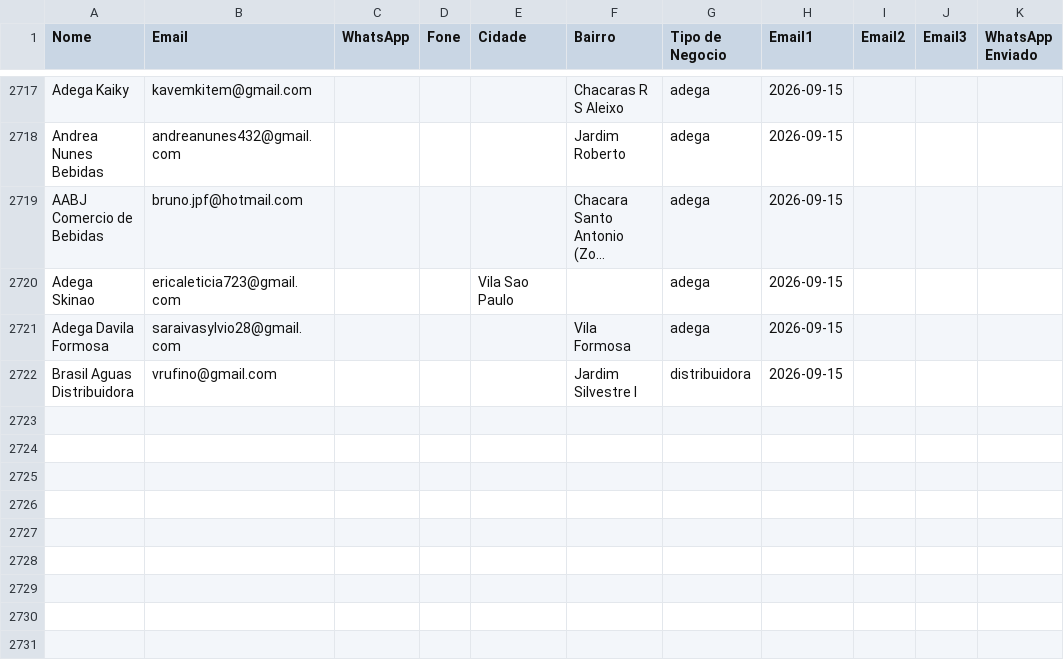
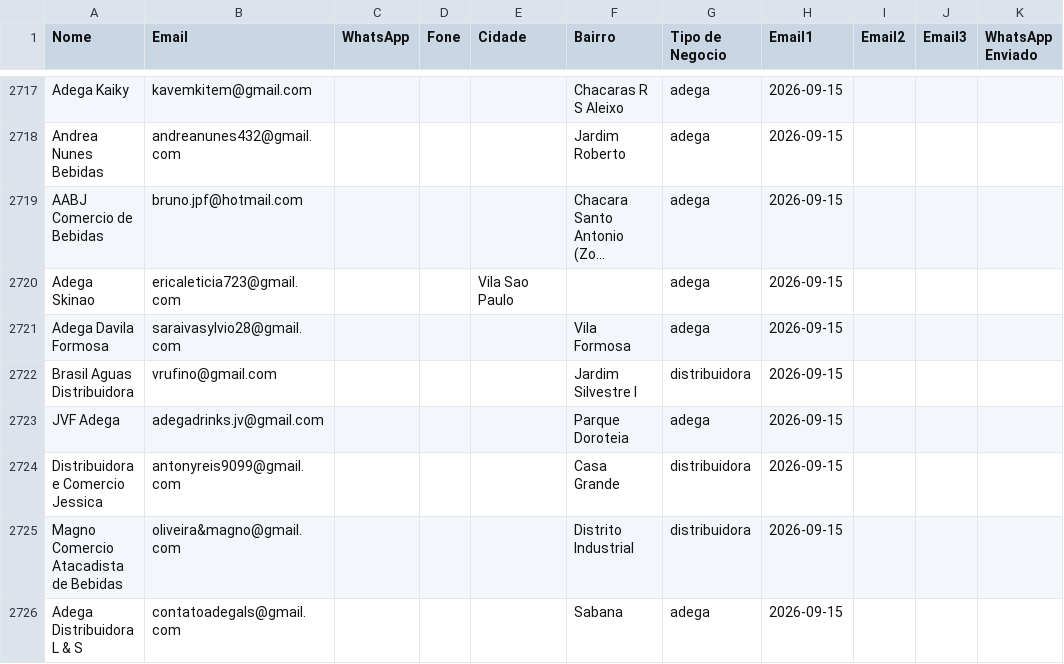
Before and after one commit to gustavorotatori-svg/Pindorama, a CSV file: planilha-clientes.csv, drawn as a sheet; only a part is shown, gaps mark what is left out; long unchanged cells end in …; the diff names each change by its address in the sheet, - before the commit and + after, or states it on an @@ line.

```diff
--- a/planilha-clientes.csv
+++ b/planilha-clientes.csv
+row 2723: JVF Adega | adegadrinks.jv@gmail.com |  |  |  | Parque Doroteia | adega | 2026-09-15
+row 2724: Distribuidora e Comercio Jessica | antonyreis9099@gmail.com |  |  |  | Casa Grande | distribuidora | 2026-09-15
+row 2725: Magno Comercio Atacadista de Bebidas | oliveira&magno@gmail.com |  |  |  | Distrito Industrial | distribuidora | 2026-09-15
+row 2726: Adega Distribuidora L & S | contatoadegals@gmail.com |  |  |  | Sabana | adega | 2026-09-15
```
Also changed, not shown: 1 other file.
